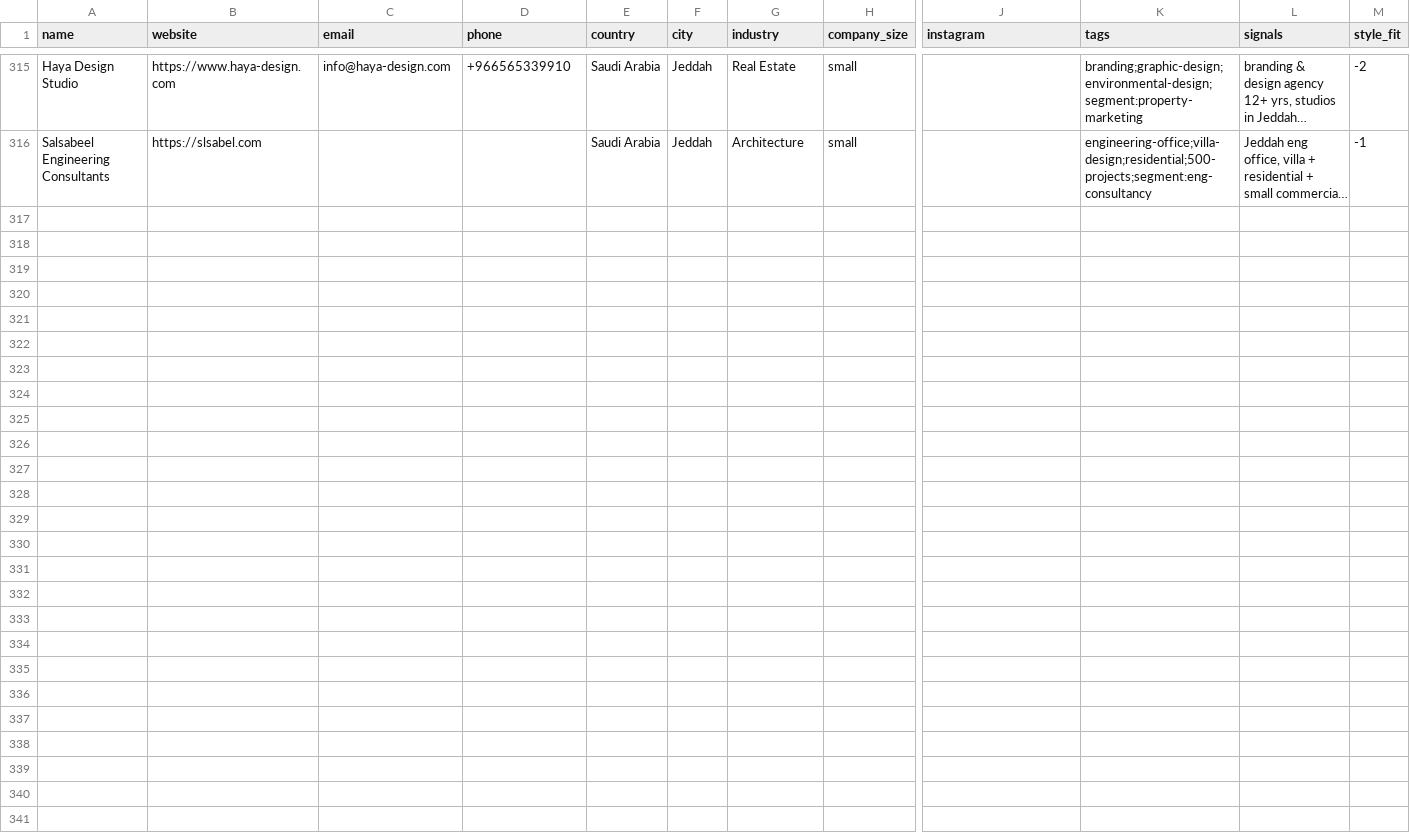
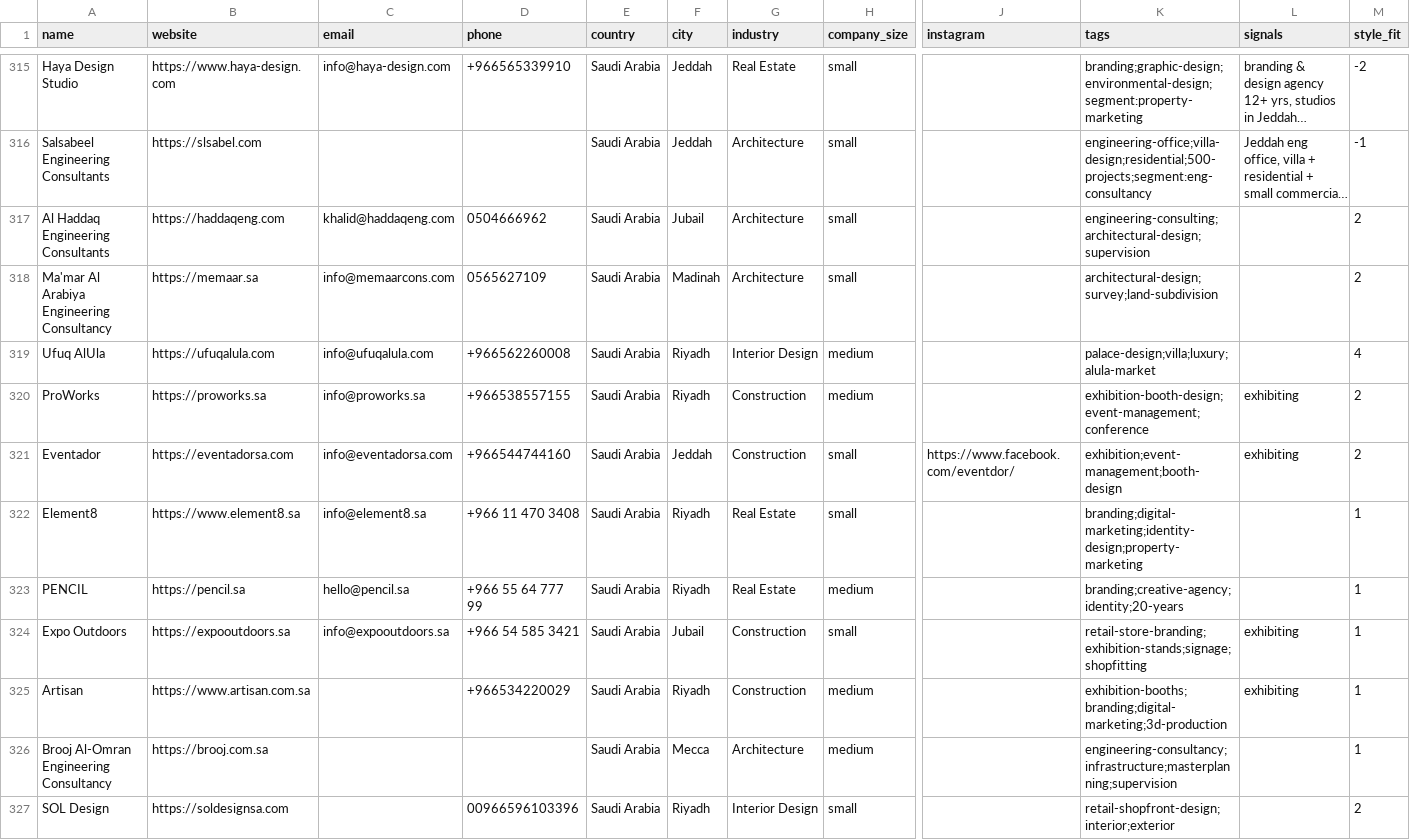
Before and after one commit to miladrostami9999-source/Archon, a CSV file: leads/saudi-arabia.csv, drawn as a sheet; only a part is shown, gaps mark what is left out; long unchanged cells end in …; rows hold the shown columns only; the diff names each change by its address in the sheet, - before the commit and + after, or states it on an @@ line.

```diff
--- a/leads/saudi-arabia.csv
+++ b/leads/saudi-arabia.csv
+row 317: Al Haddaq Engineering Consultants | https://haddaqeng.com | khalid@haddaqeng.com | 0504666962 | Saudi Arabia | Jubail | Architecture | small |  | engineering-consulting;architectural-design;supervision |  | 2
+row 318: Ma'mar Al Arabiya Engineering Consultancy | https://memaar.sa | info@memaarcons.com | 0565627109 | Saudi Arabia | Madinah | Architecture | small |  | architectural-design;survey;land-subdivision |  | 2
+row 319: Ufuq AlUla | https://ufuqalula.com | info@ufuqalula.com | +966562260008 | Saudi Arabia | Riyadh | Interior Design | medium |  | palace-design;villa;luxury;alula-market |  | 4
+row 320: ProWorks | https://proworks.sa | info@proworks.sa | +966538557155 | Saudi Arabia | Riyadh | Construction | medium |  | exhibition-booth-design;event-management;conference | exhibiting | 2
+row 321: Eventador | https://eventadorsa.com | info@eventadorsa.com | +966544744160 | Saudi Arabia | Jeddah | Construction | small | https://www.facebook.com/eventdor/ | exhibition;event-management;booth-design | exhibiting | 2
+row 322: Element8 | https://www.element8.sa | info@element8.sa | +966 11 470 3408 | Saudi Arabia | Riyadh | Real Estate | small |  | branding;digital-marketing;identity-design;property-marketing |  | 1
+row 323: PENCIL | https://pencil.sa | hello@pencil.sa | +966 55 64 777 99 | Saudi Arabia | Riyadh | Real Estate | medium |  | branding;creative-agency;identity;20-years |  | 1
+row 324: Expo Outdoors | https://expooutdoors.sa | info@expooutdoors.sa | +966 54 585 3421 | Saudi Arabia | Jubail | Construction | small |  | retail-store-branding;exhibition-stands;signage;shopfitting | exhibiting | 1
+row 325: Artisan | https://www.artisan.com.sa |  | +966534220029 | Saudi Arabia | Riyadh | Construction | medium |  | exhibition-booths;branding;digital-marketing;3d-production | exhibiting | 1
+row 326: Brooj Al-Omran Engineering Consultancy | https://brooj.com.sa |  |  | Saudi Arabia | Mecca | Architecture | medium |  | engineering-consultancy;infrastructure;masterplanning;supervision |  | 1
+row 327: SOL Design | https://soldesignsa.com |  | 00966596103396 | Saudi Arabia | Riyadh | Interior Design | small |  | retail-shopfront-design;interior;exterior |  | 2
```
Also changed, not shown: 2 other files.
